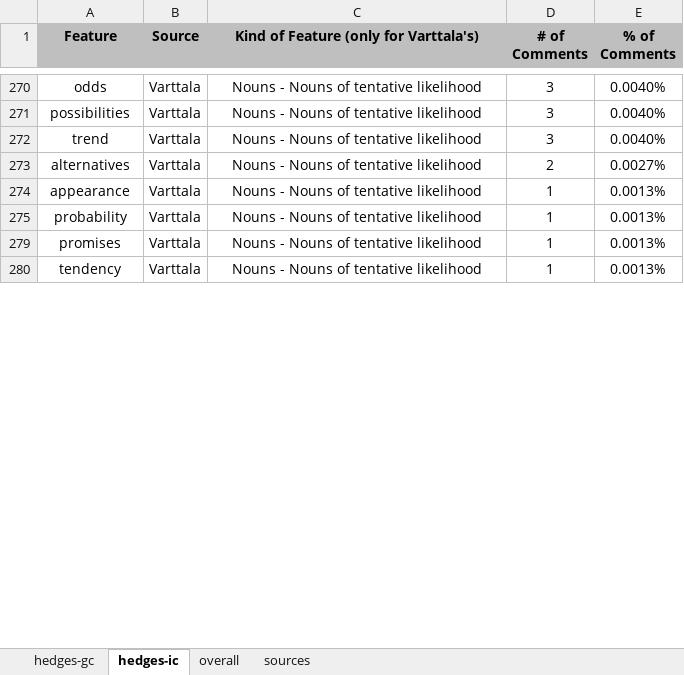
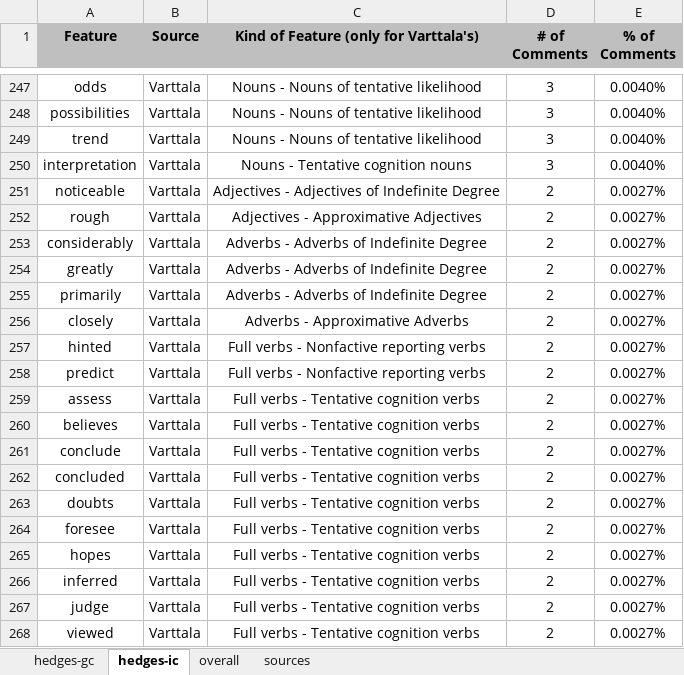
Before and after one commit to t-liu93/workspace-solr, an Excel workbook: SolrScripts/results/hedges/hedges.xlsx, sheet hedges-ic, drawn as a sheet; only a part is shown, gaps mark what is left out; the shorter side is filled out with more unchanged rows; values as stored, in another font and other column widths than the file's, no borders; the diff covers the shown part only; the diff names each change by its address in the sheet, - before the commit and + after, or states it on an @@ line.

```diff
--- a/SolrScripts/results/hedges/hedges.xlsx (sheet hedges-ic)
+++ b/SolrScripts/results/hedges/hedges.xlsx (sheet hedges-ic)
@@ row 303 moved to row 250: interpretation @@
@@ row 251 unhidden: noticeable | Varttala | Adjectives - Adjectives of Indefinite Degree | 2 | 0.0027% @@
@@ row 252 unhidden: rough | Varttala | Adjectives - Approximative Adjectives | 2 | 0.0027% @@
@@ row 253 unhidden: considerably | Varttala | Adverbs - Adverbs of Indefinite Degree | 2 | 0.0027% @@
@@ row 254 unhidden: greatly | Varttala | Adverbs - Adverbs of Indefinite Degree | 2 | 0.0027% @@
@@ row 255 unhidden: primarily | Varttala | Adverbs - Adverbs of Indefinite Degree | 2 | 0.0027% @@
@@ row 256 unhidden: closely | Varttala | Adverbs - Approximative Adverbs | 2 | 0.0027% @@
@@ row 257 unhidden: hinted | Varttala | Full verbs - Nonfactive reporting verbs | 2 | 0.0027% @@
@@ row 258 unhidden: predict | Varttala | Full verbs - Nonfactive reporting verbs | 2 | 0.0027% @@
@@ row 259 unhidden: assess | Varttala | Full verbs - Tentative cognition verbs | 2 | 0.0027% @@
@@ row 260 unhidden: believes | Varttala | Full verbs - Tentative cognition verbs | 2 | 0.0027% @@
@@ row 261 unhidden: conclude | Varttala | Full verbs - Tentative cognition verbs | 2 | 0.0027% @@
@@ row 262 unhidden: concluded | Varttala | Full verbs - Tentative cognition verbs | 2 | 0.0027% @@
@@ row 263 unhidden: doubts | Varttala | Full verbs - Tentative cognition verbs | 2 | 0.0027% @@
@@ row 264 unhidden: foresee | Varttala | Full verbs - Tentative cognition verbs | 2 | 0.0027% @@
@@ row 265 unhidden: hopes | Varttala | Full verbs - Tentative cognition verbs | 2 | 0.0027% @@
@@ row 266 unhidden: inferred | Varttala | Full verbs - Tentative cognition verbs | 2 | 0.0027% @@
@@ row 267 unhidden: judge | Varttala | Full verbs - Tentative cognition verbs | 2 | 0.0027% @@
@@ row 268 unhidden: viewed | Varttala | Full verbs - Tentative cognition verbs | 2 | 0.0027% @@
```
Also changed, not shown: 38 moved rows and 224 hidden or unhidden rows elsewhere in this sheet, sheet hedges-gc, sheet overall, formulas that keep their value.
